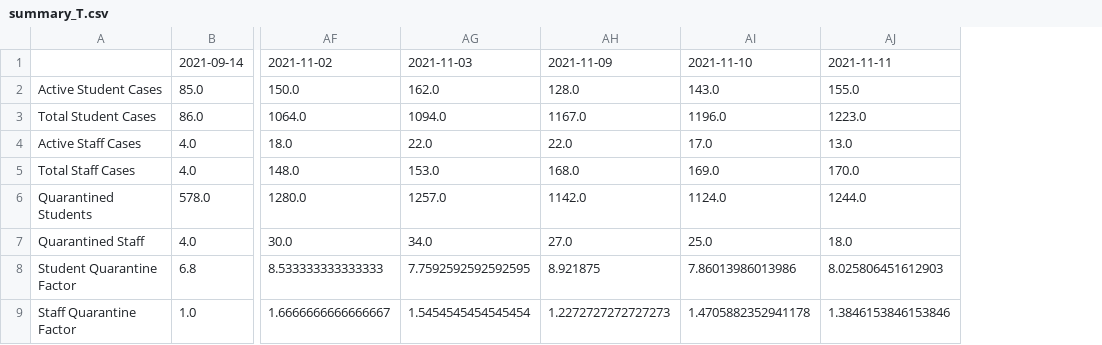
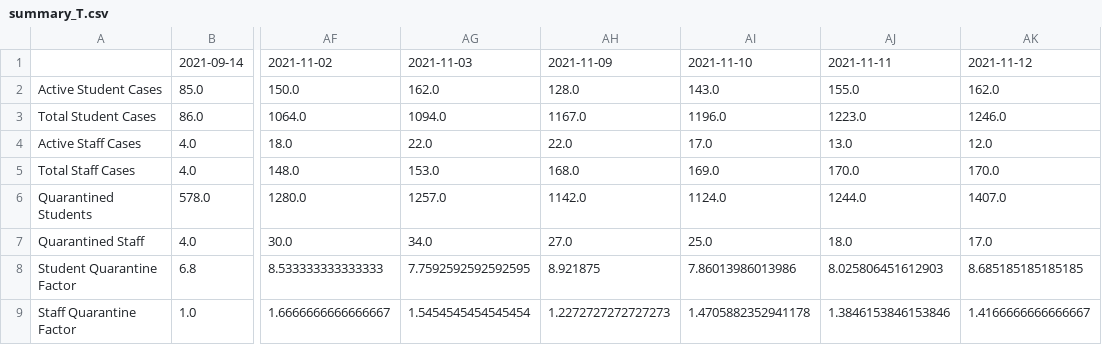
Before and after one commit to robwiss/aacps_covid_data, a CSV file: summary_T.csv, drawn as a sheet; only a part is shown, gaps mark what is left out; the diff names each change by its address in the sheet, - before the commit and + after, or states it on an @@ line.

Commit message:
data update 2021-11-12

```diff
--- a/summary_T.csv
+++ b/summary_T.csv
+column AK, rows 1-9: 2021-11-12 | 162.0 | 1246.0 | 12.0 | 170.0 | 1407.0 | 17.0 | 8.685185185185185 | 1.4166666666666667
```
Also changed, not shown: summary.csv, 4 other files.
